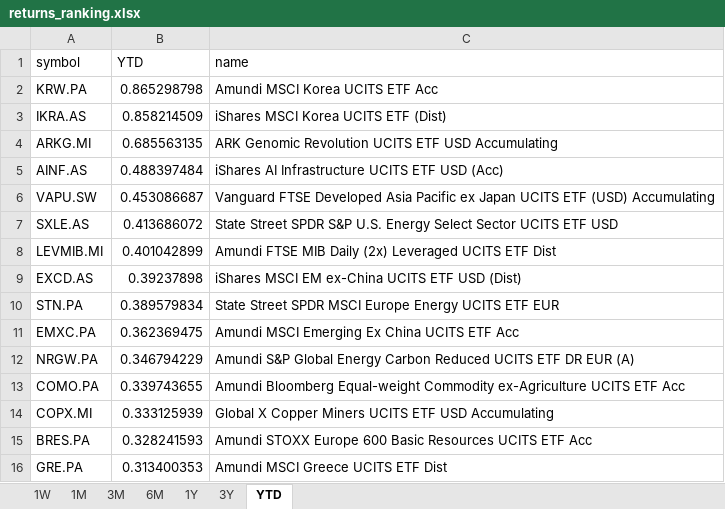
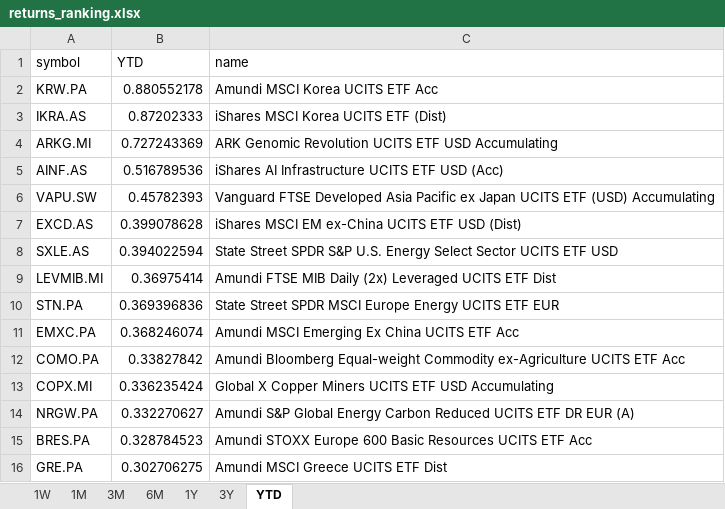
Before and after one commit to laceto/myfinance2, an Excel workbook: data/results/etf/returns_ranking.xlsx, sheet YTD, drawn as a sheet; values as stored, in another font and other column widths than the file's, no borders; removed rows and columns are numbered as before the commit, all else as after; the diff names each change by its address in the sheet, - before the commit and + after, or states it on an @@ line.

```diff
--- a/data/results/etf/returns_ranking.xlsx (sheet YTD)
+++ b/data/results/etf/returns_ranking.xlsx (sheet YTD)
-B2 (YTD): 0.865298798
+B2 (YTD): 0.880552178
-B3 (YTD): 0.858214509
+B3 (YTD): 0.87202333
-B4 (YTD): 0.685563135
+B4 (YTD): 0.727243369
-B5 (YTD): 0.488397484
+B5 (YTD): 0.516789536
-B6 (YTD): 0.453086687
+B6 (YTD): 0.45782393
+row 7: EXCD.AS | 0.399078628 | iShares MSCI EM ex-China UCITS ETF USD (Dist)
-B8 (YTD): 0.413686072
+B8 (YTD): 0.394022594
-B9 (YTD): 0.401042899
+B9 (YTD): 0.36975414
-row 9: EXCD.AS | 0.39237898 | iShares MSCI EM ex-China UCITS ETF USD (Dist)
-B10 (YTD): 0.389579834
+B10 (YTD): 0.369396836
-B11 (YTD): 0.362369475
+B11 (YTD): 0.368246074
-row 12: NRGW.PA | 0.346794229 | Amundi S&P Global Energy Carbon Reduced UCITS ETF DR EUR (A)
-B12 (YTD): 0.339743655
+B12 (YTD): 0.33827842
-B13 (YTD): 0.333125939
+B13 (YTD): 0.336235424
+row 14: NRGW.PA | 0.332270627 | Amundi S&P Global Energy Carbon Reduced UCITS ETF DR EUR (A)
-B15 (YTD): 0.328241593
+B15 (YTD): 0.328784523
-B16 (YTD): 0.313400353
+B16 (YTD): 0.302706275
```
Also changed, not shown: sheet 6M, sheet 1W, sheet 3M, sheet 1M, sheet 1Y, sheet 3Y, 2 other files.
